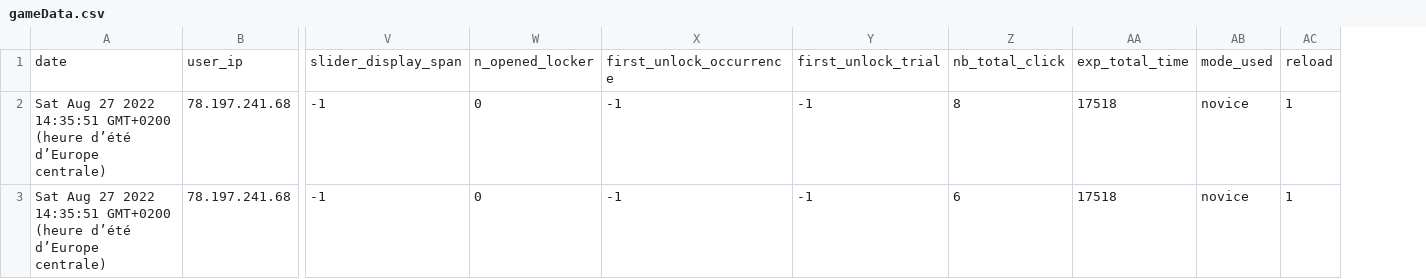
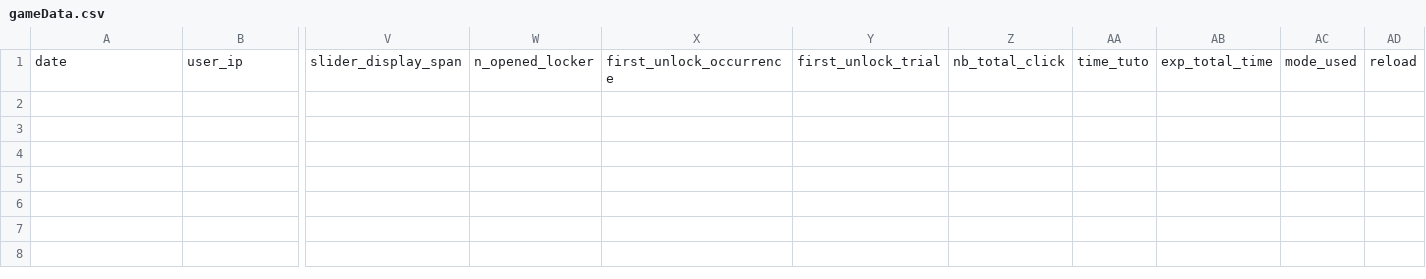
Before and after one commit to AnxSnip/temporal-discounting-master, a CSV file: app/rsc/data/gameData.csv, drawn as a sheet; only a part is shown, gaps mark what is left out; removed rows and columns are numbered as before the commit, all else as after; rows hold the shown columns only; the diff names each change by its address in the sheet, - before the commit and + after, or states it on an @@ line.

Commit message:
tuto pages + colors+ time tuto

```diff
--- a/app/rsc/data/gameData.csv
+++ b/app/rsc/data/gameData.csv
+column AA, row 1: time_tuto
-row 2: Sat Aug 27 2022 14:35:51 GMT+0200 (heure d’été d’Europe centrale) | 78.197.241.68 | -1 | 0 | -1 | -1 | 8 | 17518 | novice | 1
-row 3: Sat Aug 27 2022 14:35:51 GMT+0200 (heure d’été d’Europe centrale) | 78.197.241.68 | -1 | 0 | -1 | -1 | 6 | 17518 | novice | 1
```
Also changed, not shown: 18 other files.
